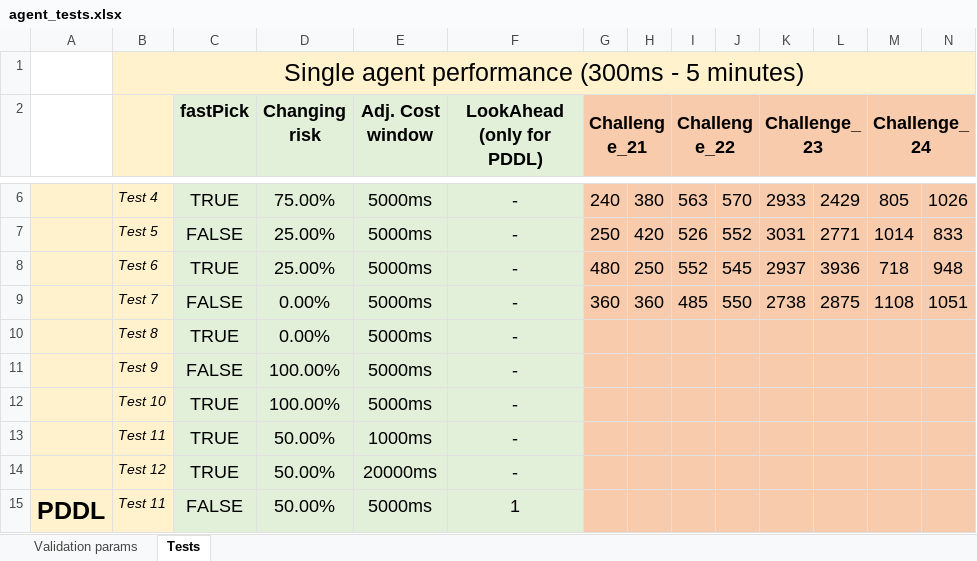
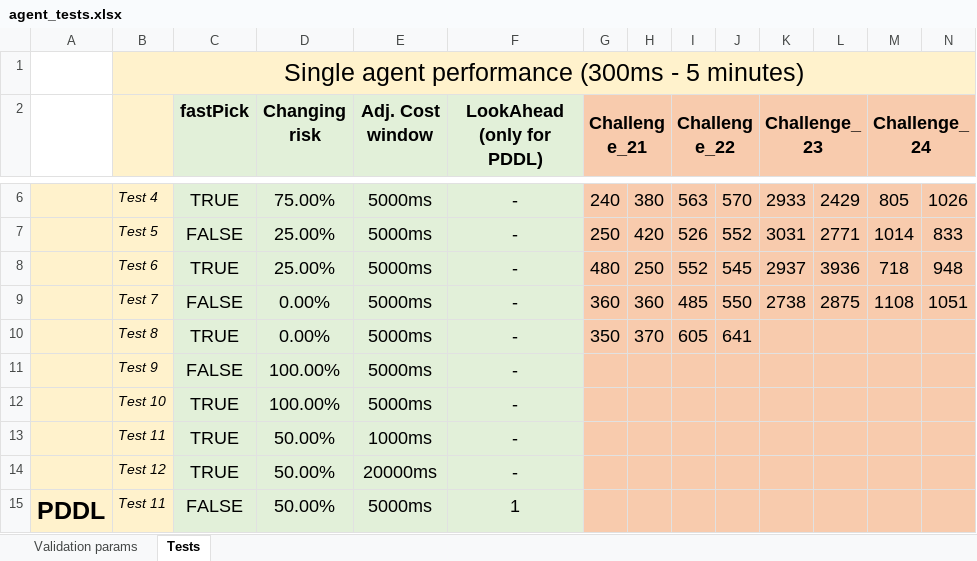
Before and after one commit to LcaZl/Autonomous-Software-Agents, an Excel workbook: DeliverooAgent/report/agent_tests.xlsx, sheet Tests, drawn as a sheet; only a part is shown, gaps mark what is left out; values as stored, in another font and other column widths than the file's, no borders; the diff names each change by its address in the sheet, - before the commit and + after, or states it on an @@ line.

```diff
--- a/DeliverooAgent/report/agent_tests.xlsx (sheet Tests)
+++ b/DeliverooAgent/report/agent_tests.xlsx (sheet Tests)
-G10 (Challenge_21): (empty)
+G10 (Challenge_21): 350
-H10: (empty)
+H10: 370
-I10 (Challenge_22): (empty)
+I10 (Challenge_22): 605
-J10: (empty)
+J10: 641
```
Also changed, not shown: 12 other files.
